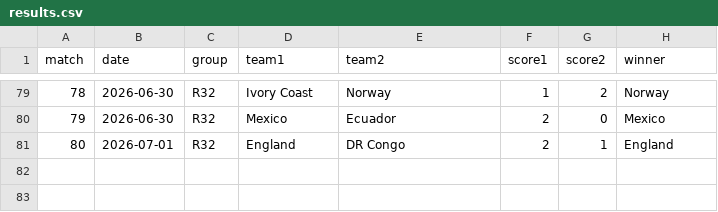
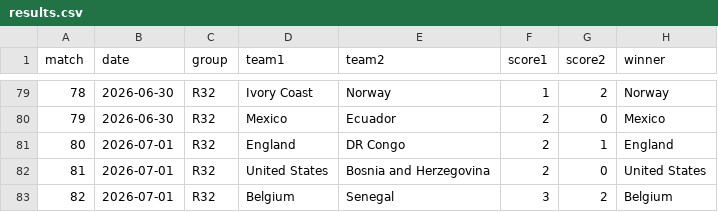
Before and after one commit to Qasak/openpaul, a CSV file: data/results.csv, drawn as a sheet; only a part is shown, gaps mark what is left out; the diff names each change by its address in the sheet, - before the commit and + after, or states it on an @@ line.

```diff
--- a/data/results.csv
+++ b/data/results.csv
+row 82: 81 | 2026-07-01 | R32 | United States | Bosnia and Herzegovina | 2 | 0 | United States
+row 83: 82 | 2026-07-01 | R32 | Belgium | Senegal | 3 | 2 | Belgium
```
Also changed, not shown: data/ko_forecast.csv, data/report_summary.csv, 11 other files.
